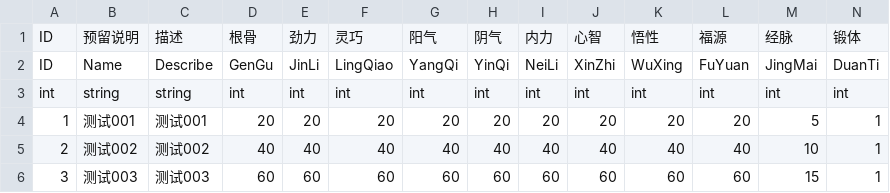
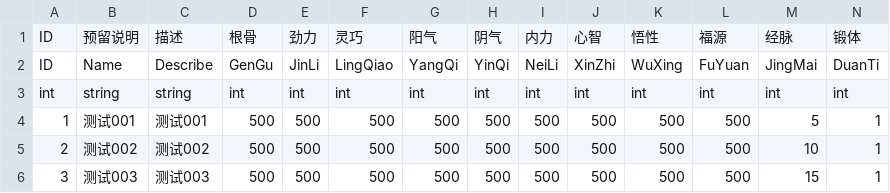
Before and after one commit to Yisigai001/JiangHu, a CSV file: JiangHu/Assets/Script/Data/Data/NPC.csv, drawn as a sheet; only a part is shown; the diff covers the shown part only.

```diff
--- a/JiangHu/Assets/Script/Data/Data/NPC.csv
+++ b/JiangHu/Assets/Script/Data/Data/NPC.csv
@@ -3,4 +3,4 @@ ID,Name,Describe,GenGu,JinLi,LingQiao,YangQi,YinQi,NeiLi,XinZhi,WuXing,FuYuan,Ji
 int,string,string,int,int,int,int,int,int,int,int,int,int,int
-1,测试001,测试001,20,20,20,20,20,20,20,20,20,5,1
-2,测试002,测试002,40,40,40,40,40,40,40,40,40,10,1
-3,测试003,测试003,60,60,60,60,60,60,60,60,60,15,1
+1,测试001,测试001,500,500,500,500,500,500,500,500,500,5,1
+2,测试002,测试002,500,500,500,500,500,500,500,500,500,10,1
+3,测试003,测试003,500,500,500,500,500,500,500,500,500,15,1
```
Also changed, not shown: 27 edited cells elsewhere in this file, JiangHu/Assets/Script/Data/Data/Buff.csv, JiangHu/Assets/Script/Data/Data/ZhaoShi_Skill.csv, 18 other files.
